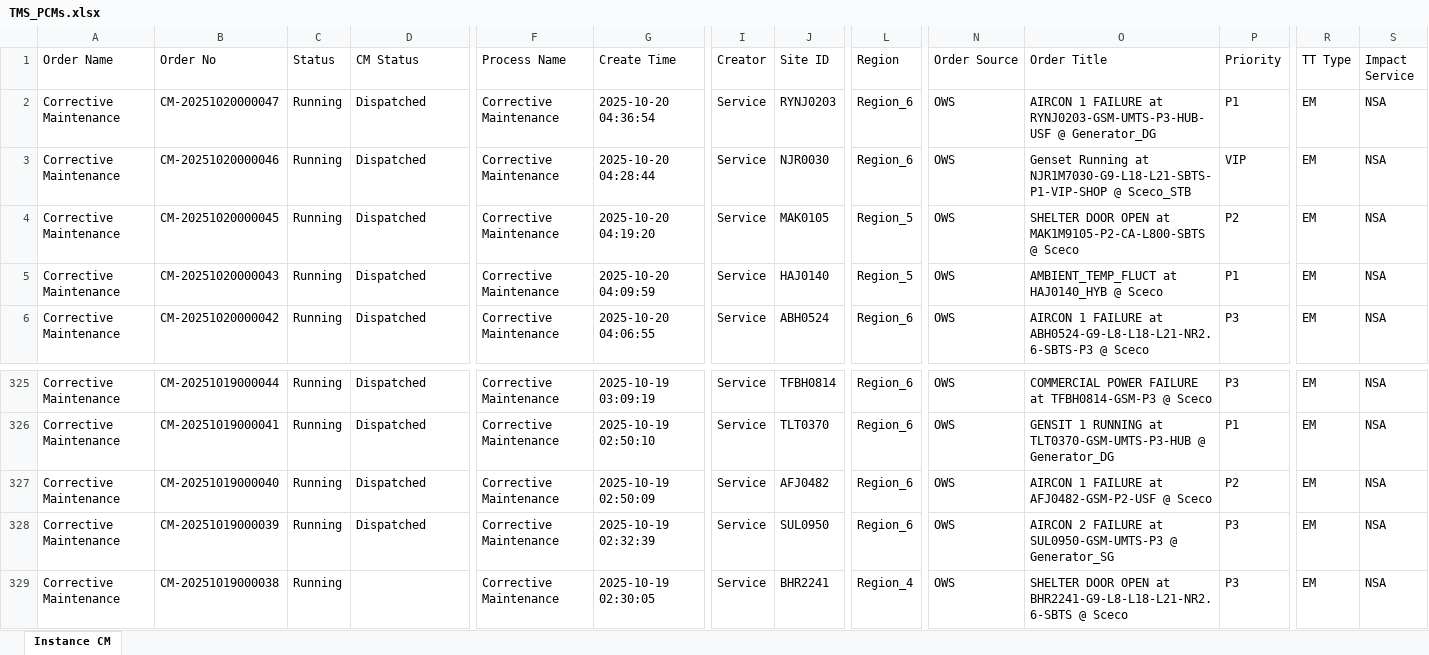
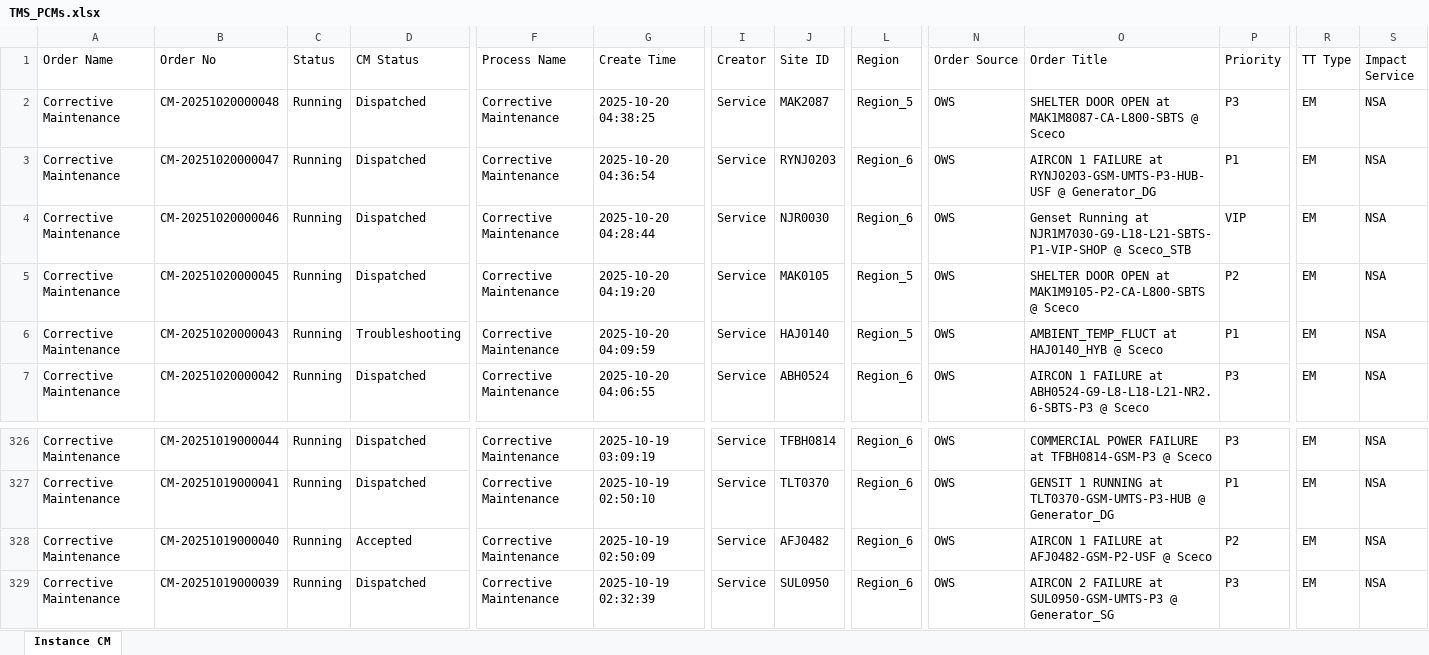
Before and after one commit to decosaro/shabakkat, an Excel workbook: TMS_PCMs.xlsx, sheet Instance CM, drawn as a sheet; only a part is shown, gaps mark what is left out; the shorter side is filled out with more unchanged rows; values as stored, in another font and other column widths than the file's, no borders; addresses are those after the commit; rows hold the shown columns only; the diff names each change by its address in the sheet, - before the commit and + after, or states it on an @@ line.

Commit message:
Updated TMS_PCMs.xlsx from OneDrive via Power Automate

```diff
--- a/TMS_PCMs.xlsx (sheet Instance CM)
+++ b/TMS_PCMs.xlsx (sheet Instance CM)
+row 2: Corrective Maintenance | CM-20251020000048 | Running | Dispatched | Corrective Maintenance | 2025-10-20 04:38:25 | Service | MAK2087 | Region_5 | OWS | SHELTER DOOR OPEN at MAK1M8087-CA-L800-SBTS @ Sceco | P3 | EM | NSA
-D6 (CM Status): Dispatched
+D6 (CM Status): Troubleshooting
-D328 (CM Status): Dispatched
+D328 (CM Status): Accepted
```
